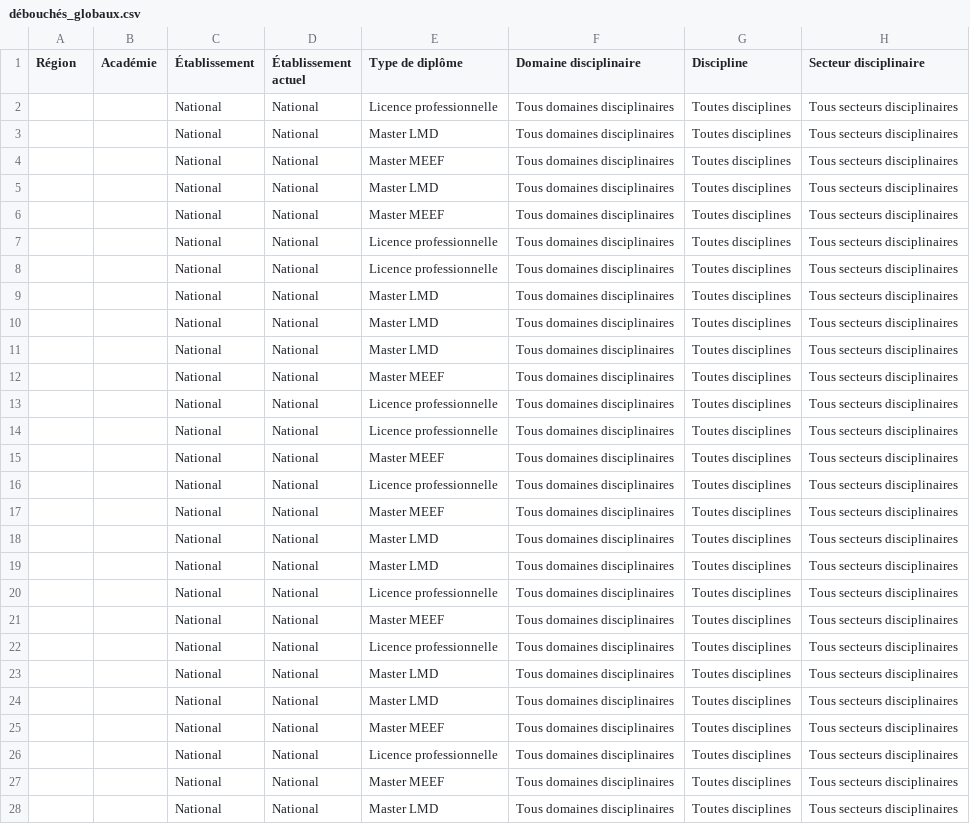
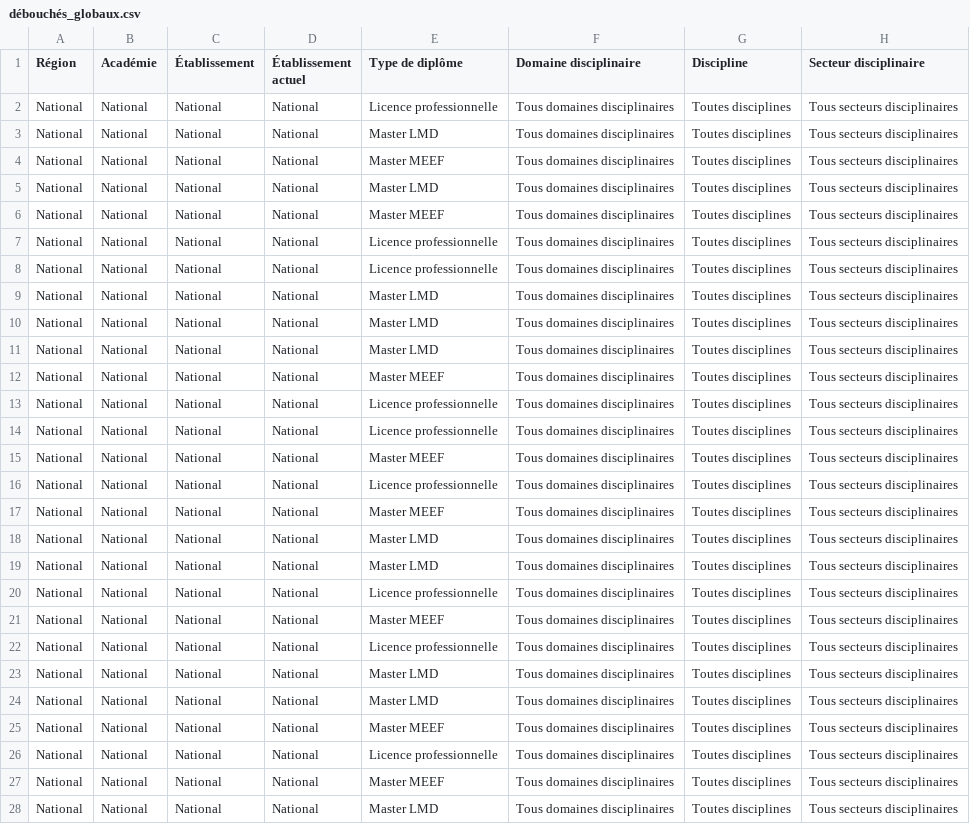
Before and after one commit to sybilleloth/debouchesBAC3, a CSV file: data/débouchés_globaux.csv, drawn as a sheet; only a part is shown; the diff covers the shown part only; the diff names each change by its address in the sheet, - before the commit and + after, or states it on an @@ line.

```diff
--- a/data/débouchés_globaux.csv
+++ b/data/débouchés_globaux.csv
-A2:A28 (Région): (empty)
+A2:A28 (Région): National
-B2:B28 (Académie): (empty)
+B2:B28 (Académie): National
```
Also changed, not shown: 6 edited cells elsewhere in this file, 17 other files.
